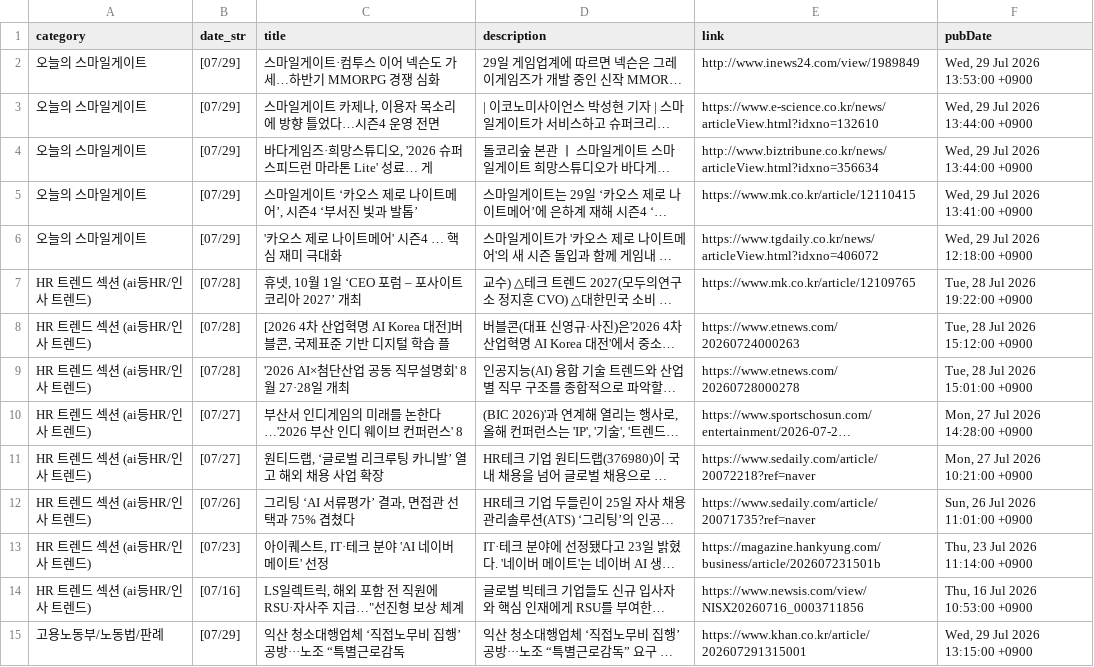
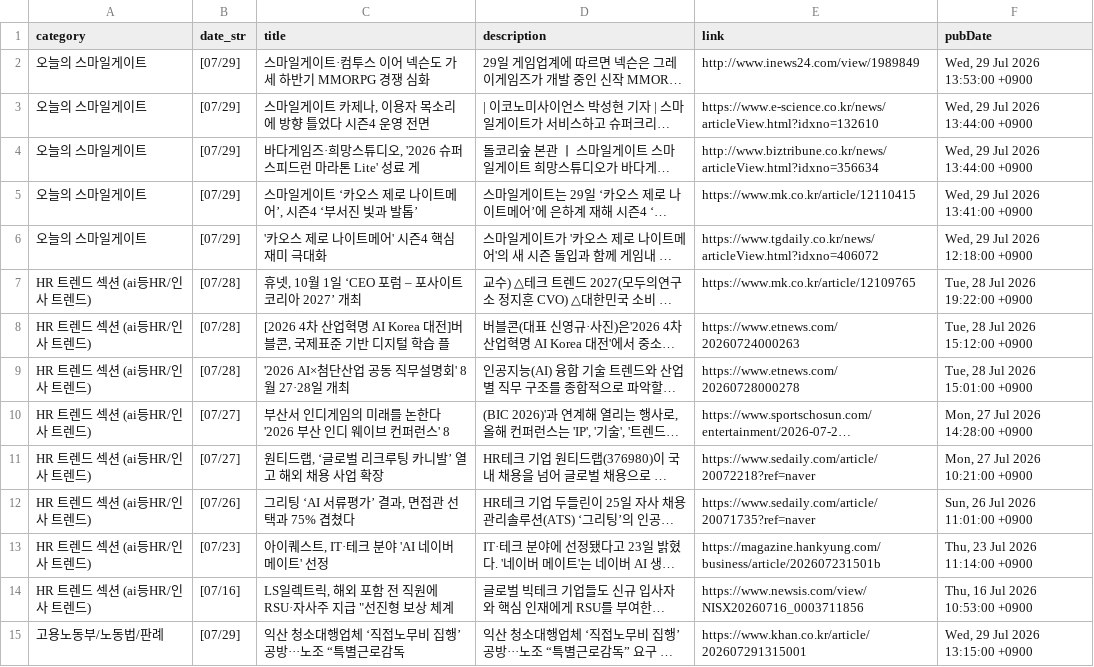
Before and after one commit to whatishr/hr-news-dashboard, a CSV file: hr_news.csv, drawn as a sheet; only a part is shown; long unchanged cells end in …; the diff covers the shown part only; the diff names each change by its address in the sheet, - before the commit and + after, or states it on an @@ line.

```diff
--- a/hr_news.csv
+++ b/hr_news.csv
-C2 (title): 스마일게이트·컴투스 이어 넥슨도 가세…하반기 MMORPG 경쟁 심화
+C2 (title): 스마일게이트·컴투스 이어 넥슨도 가세 하반기 MMORPG 경쟁 심화
-C3 (title): 스마일게이트 카제나, 이용자 목소리에 방향 틀었다…시즌4 운영 전면
+C3 (title): 스마일게이트 카제나, 이용자 목소리에 방향 틀었다 시즌4 운영 전면
-C4 (title): 바다게임즈·희망스튜디오, '2026 슈퍼 스피드런 마라톤 Lite' 성료… 게
+C4 (title): 바다게임즈·희망스튜디오, '2026 슈퍼 스피드런 마라톤 Lite' 성료 게
-C6 (title): '카오스 제로 나이트메어' 시즌4 … 핵심 재미 극대화
+C6 (title): '카오스 제로 나이트메어' 시즌4 핵심 재미 극대화
-C10 (title): 부산서 인디게임의 미래를 논한다…'2026 부산 인디 웨이브 컨퍼런스' 8
+C10 (title): 부산서 인디게임의 미래를 논한다 '2026 부산 인디 웨이브 컨퍼런스' 8
-C14 (title): LS일렉트릭, 해외 포함 전 직원에 RSU·자사주 지급…"선진형 보상 체계
+C14 (title): LS일렉트릭, 해외 포함 전 직원에 RSU·자사주 지급 "선진형 보상 체계
```
Also changed, not shown: 12 edited cells elsewhere in this file, 2 other files.
